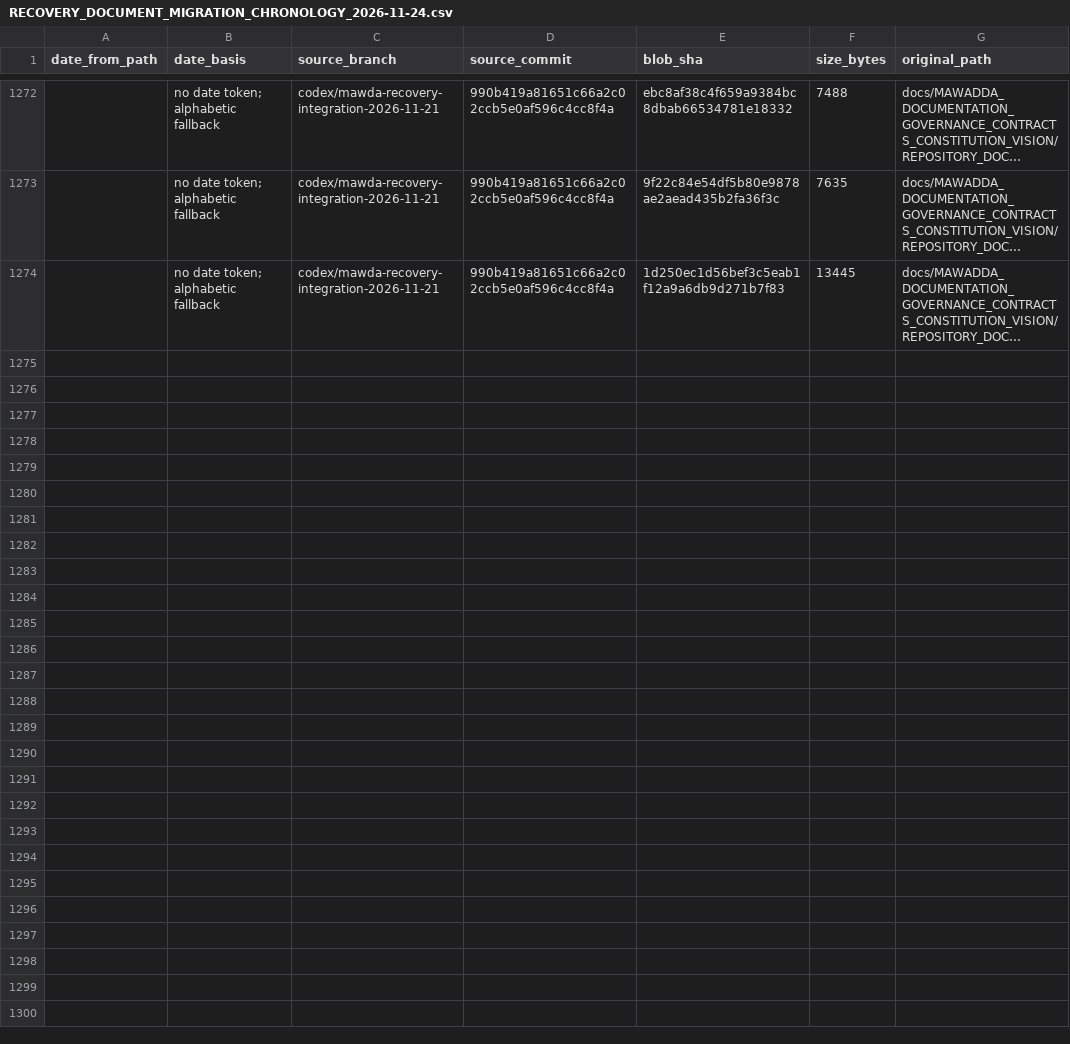
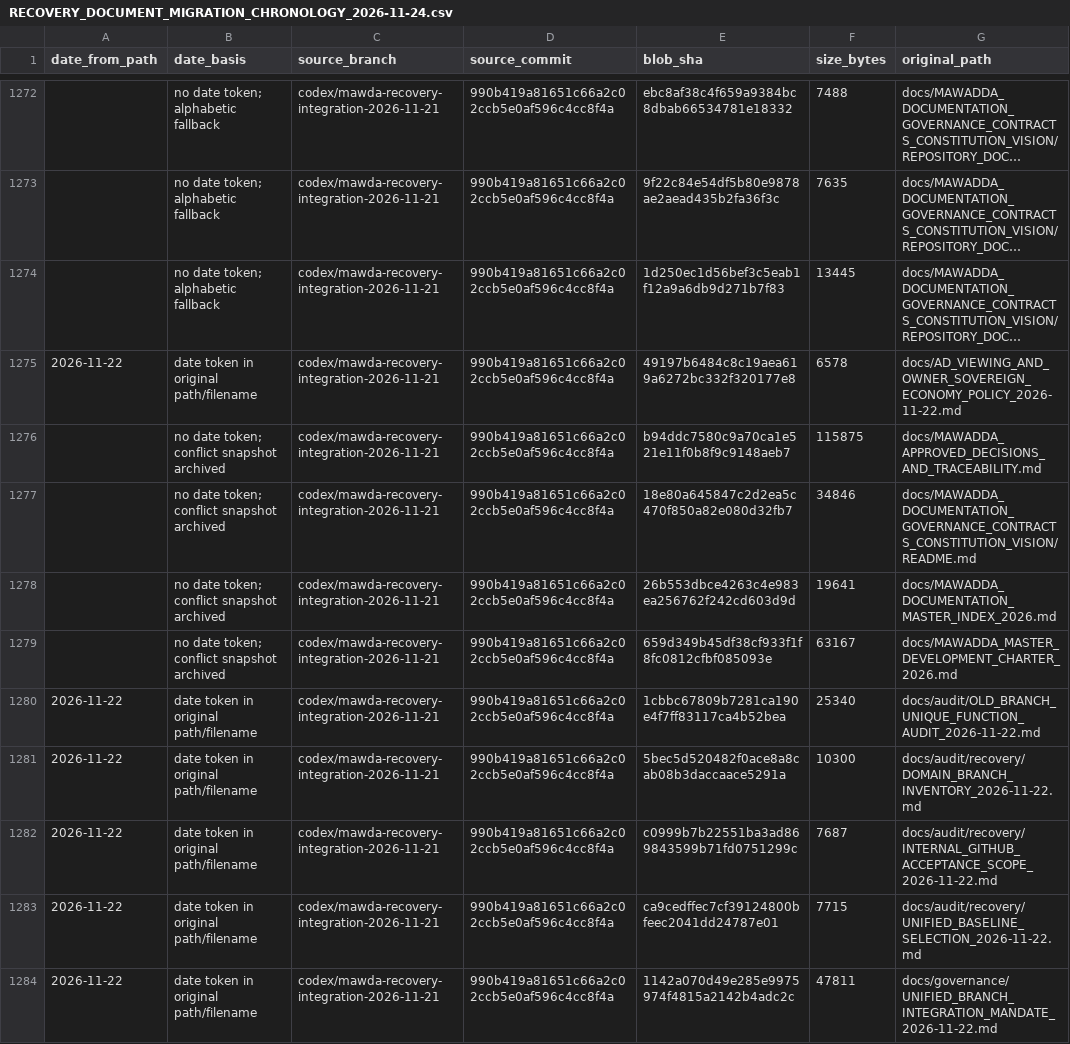
Before and after one commit to productionhome2022-hash/mawda-platform, a CSV file: docs/governance/RECOVERY_DOCUMENT_MIGRATION_CHRONOLOGY_2026-11-24.csv, drawn as a sheet; only a part is shown, gaps mark what is left out; long unchanged cells end in …; the diff names each change by its address in the sheet, - before the commit and + after, or states it on an @@ line.

Commit message:
docs(governance): index preserved Recovery document revisions

```diff
--- a/docs/governance/RECOVERY_DOCUMENT_MIGRATION_CHRONOLOGY_2026-11-24.csv
+++ b/docs/governance/RECOVERY_DOCUMENT_MIGRATION_CHRONOLOGY_2026-11-24.csv
+row 1275: 2026-11-22 | date token in original path/filename | codex/mawda-recovery-integration-2026-11-21 | 990b419a81651c66a2c02ccb5e0af596c4cc8f4a | 49197b6484c8c19aea619a6272bc332f320177e8 | 6578 | docs/AD_VIEWING_AND_OWNER_SOVEREIGN_ECONOMY_POLICY_2026-11-22.md
+row 1276:  | no date token; conflict snapshot archived | codex/mawda-recovery-integration-2026-11-21 | 990b419a81651c66a2c02ccb5e0af596c4cc8f4a | b94ddc7580c9a70ca1e521e11f0b8f9c9148aeb7 | 115875 | docs/MAWADDA_APPROVED_DECISIONS_AND_TRACEABILITY.md
+row 1277:  | no date token; conflict snapshot archived | codex/mawda-recovery-integration-2026-11-21 | 990b419a81651c66a2c02ccb5e0af596c4cc8f4a | 18e80a645847c2d2ea5c470f850a82e080d32fb7 | 34846 | docs/MAWADDA_DOCUMENTATION_GOVERNANCE_CONTRACTS_CONSTITUTION_VISION/README.md
+row 1278:  | no date token; conflict snapshot archived | codex/mawda-recovery-integration-2026-11-21 | 990b419a81651c66a2c02ccb5e0af596c4cc8f4a | 26b553dbce4263c4e983ea256762f242cd603d9d | 19641 | docs/MAWADDA_DOCUMENTATION_MASTER_INDEX_2026.md
+row 1279:  | no date token; conflict snapshot archived | codex/mawda-recovery-integration-2026-11-21 | 990b419a81651c66a2c02ccb5e0af596c4cc8f4a | 659d349b45df38cf933f1f8fc0812cfbf085093e | 63167 | docs/MAWADDA_MASTER_DEVELOPMENT_CHARTER_2026.md
+row 1280: 2026-11-22 | date token in original path/filename | codex/mawda-recovery-integration-2026-11-21 | 990b419a81651c66a2c02ccb5e0af596c4cc8f4a | 1cbbc67809b7281ca190e4f7ff83117ca4b52bea | 25340 | docs/audit/OLD_BRANCH_UNIQUE_FUNCTION_AUDIT_2026-11-22.md
+row 1281: 2026-11-22 | date token in original path/filename | codex/mawda-recovery-integration-2026-11-21 | 990b419a81651c66a2c02ccb5e0af596c4cc8f4a | 5bec5d520482f0ace8a8cab08b3daccaace5291a | 10300 | docs/audit/recovery/DOMAIN_BRANCH_INVENTORY_2026-11-22.md
+row 1282: 2026-11-22 | date token in original path/filename | codex/mawda-recovery-integration-2026-11-21 | 990b419a81651c66a2c02ccb5e0af596c4cc8f4a | c0999b7b22551ba3ad869843599b71fd0751299c | 7687 | docs/audit/recovery/INTERNAL_GITHUB_ACCEPTANCE_SCOPE_2026-11-22.md
+row 1283: 2026-11-22 | date token in original path/filename | codex/mawda-recovery-integration-2026-11-21 | 990b419a81651c66a2c02ccb5e0af596c4cc8f4a | ca9cedffec7cf39124800bfeec2041dd24787e01 | 7715 | docs/audit/recovery/UNIFIED_BASELINE_SELECTION_2026-11-22.md
+row 1284: 2026-11-22 | date token in original path/filename | codex/mawda-recovery-integration-2026-11-21 | 990b419a81651c66a2c02ccb5e0af596c4cc8f4a | 1142a070d49e285e9975974f4815a2142b4adc2c | 47811 | docs/governance/UNIFIED_BRANCH_INTEGRATION_MANDATE_2026-11-22.md
```
